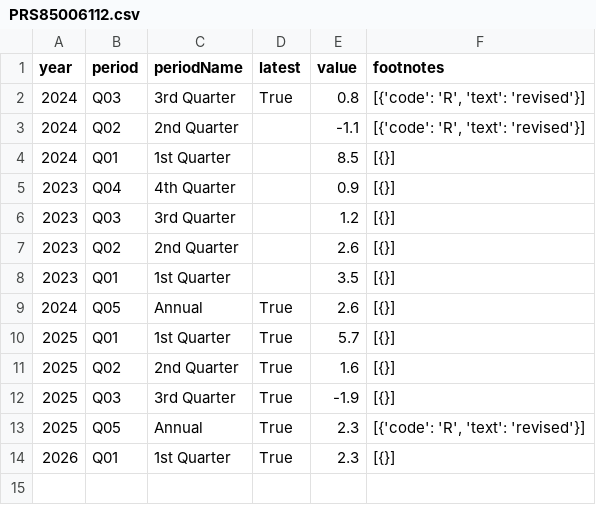
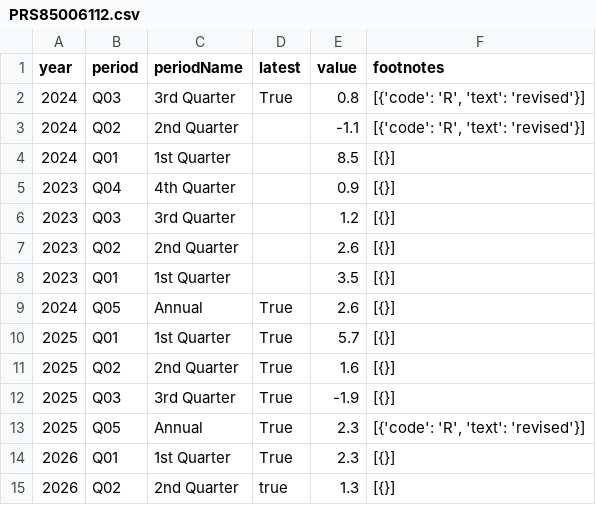
Before and after one commit to NileshPurnekar/streamlit_labor_census_dashboard, a CSV file: myfiles/PRS85006112.csv, drawn as a sheet; the diff names each change by its address in the sheet, - before the commit and + after, or states it on an @@ line.

```diff
--- a/myfiles/PRS85006112.csv
+++ b/myfiles/PRS85006112.csv
+row 15: 2026 | Q02 | 2nd Quarter | true | 1.3 | [{}]
```
Also changed, not shown: myfiles/CES0000000001.csv, myfiles/LNS14000000.csv, 2 other files.
